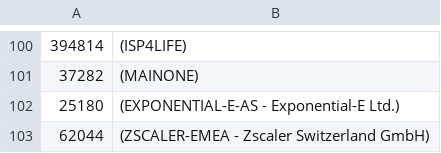
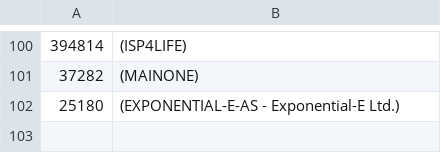
Before and after one commit to ilri/rmg-ansible-public, a TSV file: scripts/datacenter-networks.tsv, drawn as a sheet; only a part is shown, gaps mark what is left out.

Commit message:
Remove ZScaler (ASN62044) from nginx datacenter list
It seems this is a cloud provider used by the UK Government.

```diff
--- a/scripts/datacenter-networks.tsv
+++ b/scripts/datacenter-networks.tsv
@@ -102,2 +102 @@
 25180	(EXPONENTIAL-E-AS - Exponential-E Ltd.)
-62044	(ZSCALER-EMEA - Zscaler Switzerland GmbH)
```
Also changed, not shown: 1 other file.
